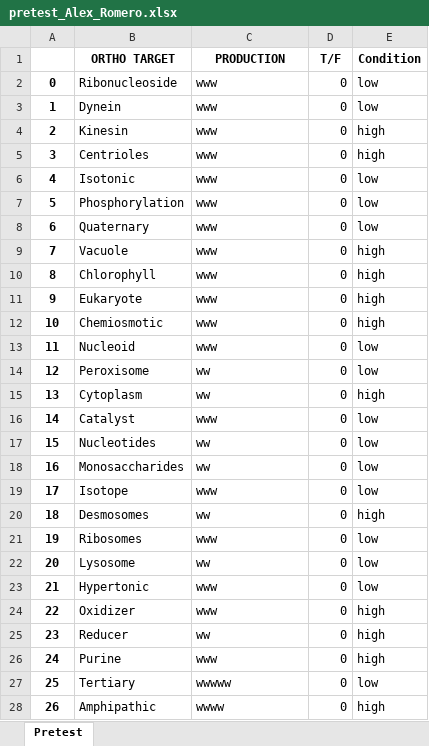
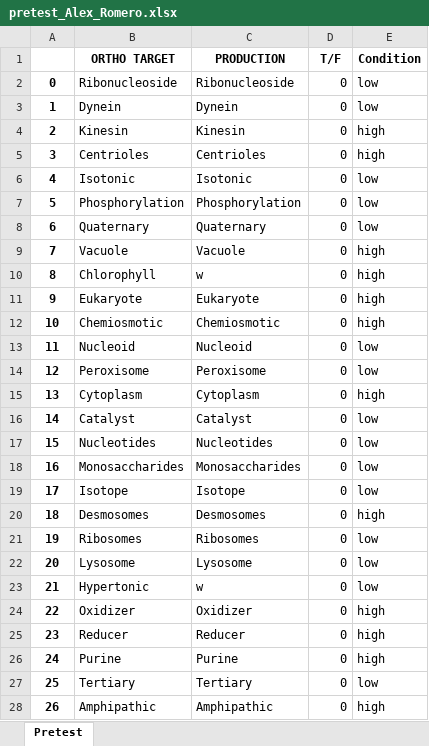
Before and after one commit to arome32/phono-ortho-spelling, an Excel workbook: python/pretest_Alex_Romero.xlsx, sheet Pretest, drawn as a sheet; only a part is shown; values as stored, in another font and other column widths than the file's, no borders; the diff covers the shown part only; the diff names each change by its address in the sheet, - before the commit and + after, or states it on an @@ line.

```diff
--- a/python/pretest_Alex_Romero.xlsx (sheet Pretest)
+++ b/python/pretest_Alex_Romero.xlsx (sheet Pretest)
-C2 (PRODUCTION): www
+C2 (PRODUCTION): Ribonucleoside
-C3 (PRODUCTION): www
+C3 (PRODUCTION): Dynein
-C4 (PRODUCTION): www
+C4 (PRODUCTION): Kinesin
-C5 (PRODUCTION): www
+C5 (PRODUCTION): Centrioles
-C6 (PRODUCTION): www
+C6 (PRODUCTION): Isotonic
-C7 (PRODUCTION): www
+C7 (PRODUCTION): Phosphorylation
-C8 (PRODUCTION): www
+C8 (PRODUCTION): Quaternary
-C9 (PRODUCTION): www
+C9 (PRODUCTION): Vacuole
-C10 (PRODUCTION): www
+C10 (PRODUCTION): w
-C11 (PRODUCTION): www
+C11 (PRODUCTION): Eukaryote
-C12 (PRODUCTION): www
+C12 (PRODUCTION): Chemiosmotic
-C13 (PRODUCTION): www
+C13 (PRODUCTION): Nucleoid
-C14 (PRODUCTION): ww
+C14 (PRODUCTION): Peroxisome
-C15 (PRODUCTION): ww
+C15 (PRODUCTION): Cytoplasm
-C16 (PRODUCTION): www
+C16 (PRODUCTION): Catalyst
-C17 (PRODUCTION): ww
+C17 (PRODUCTION): Nucleotides
-C18 (PRODUCTION): ww
+C18 (PRODUCTION): Monosaccharides
-C19 (PRODUCTION): www
+C19 (PRODUCTION): Isotope
-C20 (PRODUCTION): ww
+C20 (PRODUCTION): Desmosomes
-C21 (PRODUCTION): www
+C21 (PRODUCTION): Ribosomes
-C22 (PRODUCTION): ww
+C22 (PRODUCTION): Lysosome
-C23 (PRODUCTION): www
+C23 (PRODUCTION): w
-C24 (PRODUCTION): www
+C24 (PRODUCTION): Oxidizer
-C25 (PRODUCTION): ww
+C25 (PRODUCTION): Reducer
-C26 (PRODUCTION): www
+C26 (PRODUCTION): Purine
-C27 (PRODUCTION): wwwww
+C27 (PRODUCTION): Tertiary
-C28 (PRODUCTION): wwww
+C28 (PRODUCTION): Amphipathic
```
Also changed, not shown: 3 edited cells elsewhere in this sheet, 8 other files.
